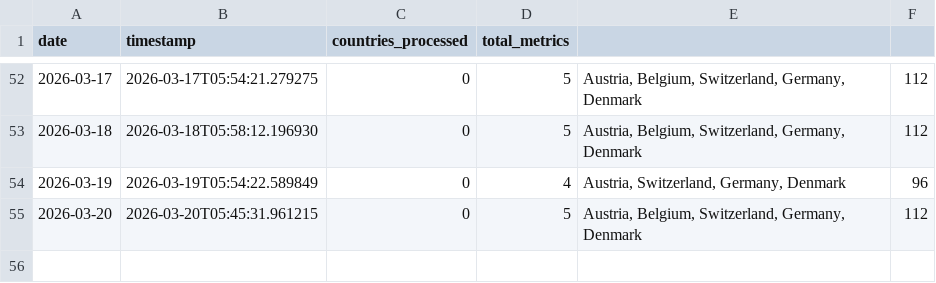
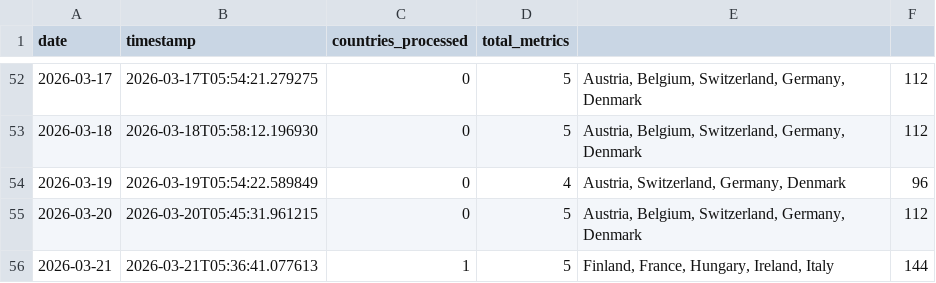
Before and after one commit to jarmoe13/clarity-harvester, a CSV file: data/history.csv, drawn as a sheet; only a part is shown, gaps mark what is left out.

```diff
--- a/data/history.csv
+++ b/data/history.csv
@@ -55 +55,2 @@ date,timestamp,countries_processed,total_metrics
 2026-03-20,2026-03-20T05:45:31.961215,0,5,"Austria, Belgium, Switzerland, Germany, Denmark",112
+2026-03-21,2026-03-21T05:36:41.077613,1,5,"Finland, France, Hungary, Ireland, Italy",144
```
Also changed, not shown: 1 other file.
